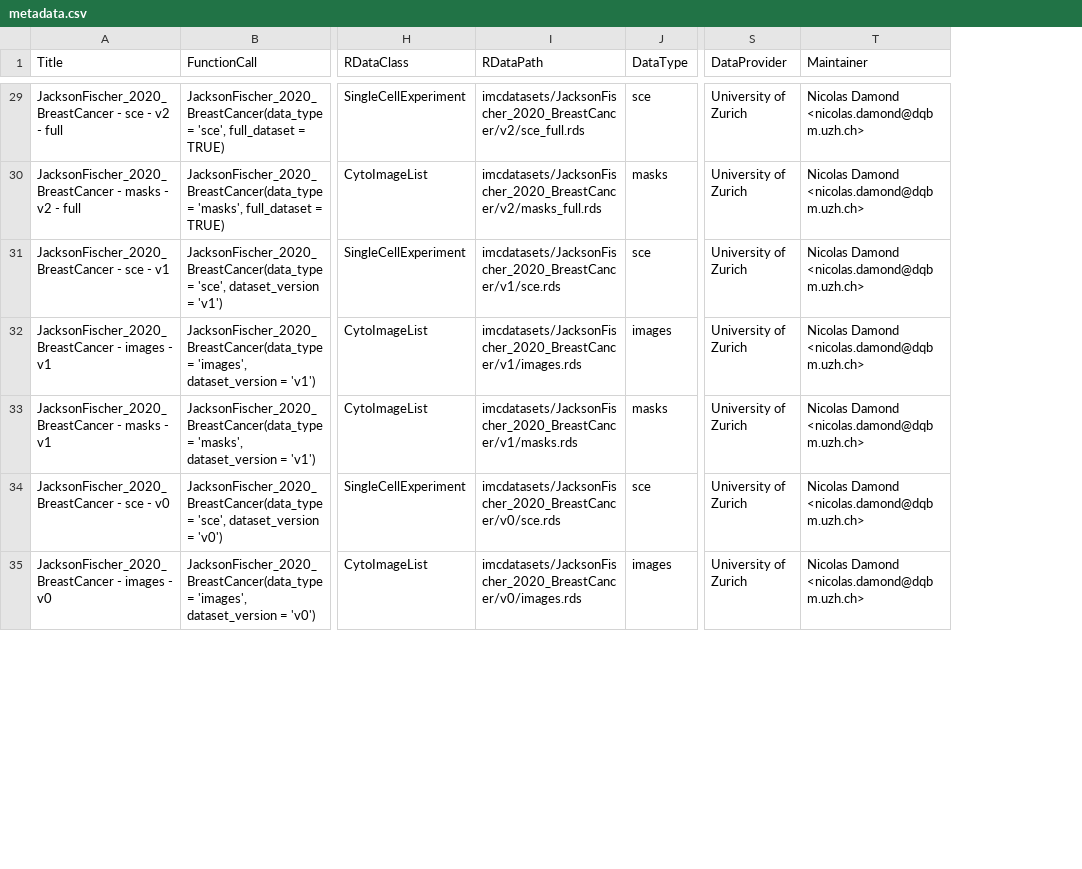
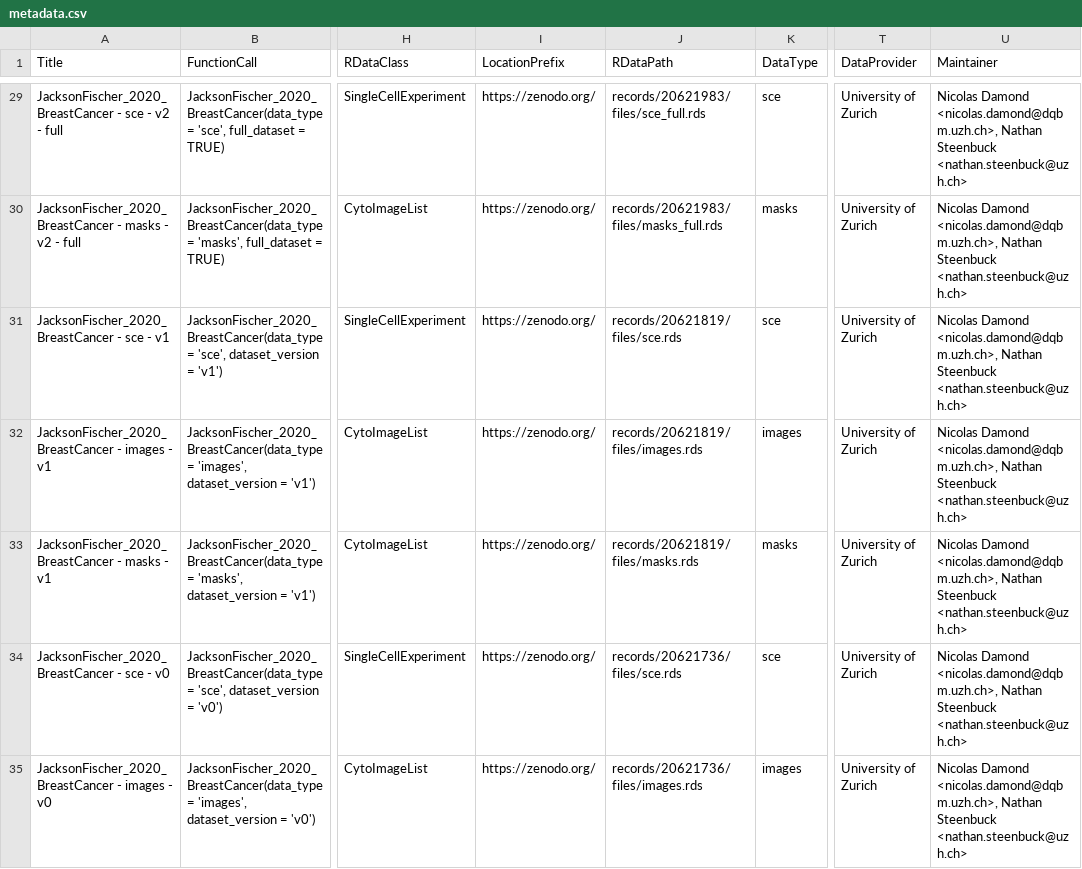
Before and after one commit to BodenmillerGroup/imcdatasets, a CSV file: inst/extdata/metadata.csv, drawn as a sheet; only a part is shown, gaps mark what is left out; addresses are those after the commit; the diff covers the shown part only; the diff names each change by its address in the sheet, - before the commit and + after, or states it on an @@ line.

Commit message:
Changed data path to Zenodo from Bioconductor AWS bucket

```diff
--- a/inst/extdata/metadata.csv
+++ b/inst/extdata/metadata.csv
+column I (LocationPrefix), rows 29-35: all https://zenodo.org/
-J29 (RDataPath): imcdatasets/JacksonFischer_2020_BreastCancer/v2/sce_full.rds
+J29 (RDataPath): records/20621983/files/sce_full.rds
-U29:U35 (Maintainer): Nicolas Damond <nicolas.damond@dqbm.uzh.ch>
+U29:U35 (Maintainer): Nicolas Damond <nicolas.damond@dqbm.uzh.ch>, Nathan Steenbuck <nathan.steenbuck@uzh.ch>
-J30 (RDataPath): imcdatasets/JacksonFischer_2020_BreastCancer/v2/masks_full.rds
+J30 (RDataPath): records/20621983/files/masks_full.rds
-J31 (RDataPath): imcdatasets/JacksonFischer_2020_BreastCancer/v1/sce.rds
+J31 (RDataPath): records/20621819/files/sce.rds
-J32 (RDataPath): imcdatasets/JacksonFischer_2020_BreastCancer/v1/images.rds
+J32 (RDataPath): records/20621819/files/images.rds
-J33 (RDataPath): imcdatasets/JacksonFischer_2020_BreastCancer/v1/masks.rds
+J33 (RDataPath): records/20621819/files/masks.rds
-J34 (RDataPath): imcdatasets/JacksonFischer_2020_BreastCancer/v0/sce.rds
+J34 (RDataPath): records/20621736/files/sce.rds
-J35 (RDataPath): imcdatasets/JacksonFischer_2020_BreastCancer/v0/images.rds
+J35 (RDataPath): records/20621736/files/images.rds
```
Also changed, not shown: 68 edited cells elsewhere in this file, 1 other file.
